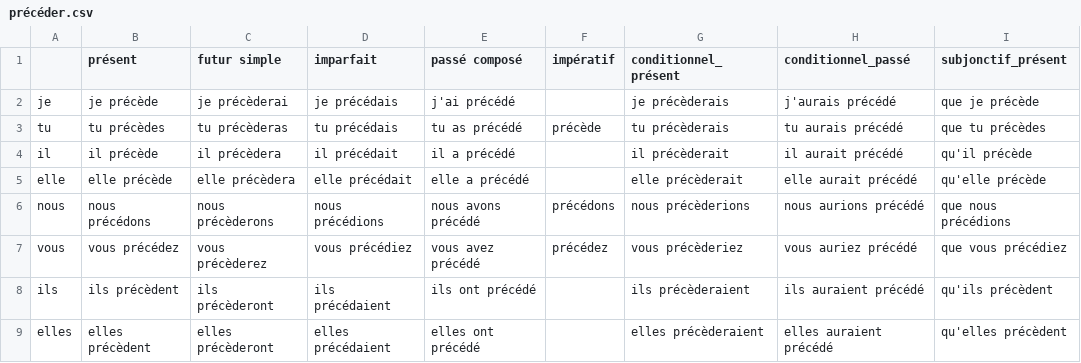
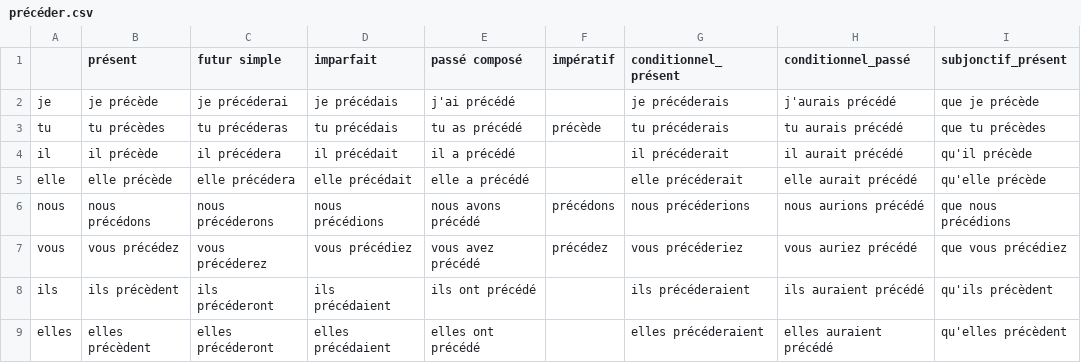
Before and after one commit to Ryunosu-keio/individual, a CSV file: french_Verb/verbs/csv/précéder.csv, drawn as a sheet; only a part is shown; the diff names each change by its address in the sheet, - before the commit and + after, or states it on an @@ line.

```diff
--- a/french_Verb/verbs/csv/précéder.csv
+++ b/french_Verb/verbs/csv/précéder.csv
-C2 (futur simple): je précèderai
+C2 (futur simple): je précéderai
-G2 (conditionnel_présent): je précèderais
+G2 (conditionnel_présent): je précéderais
-C3 (futur simple): tu précèderas
+C3 (futur simple): tu précéderas
-G3 (conditionnel_présent): tu précèderais
+G3 (conditionnel_présent): tu précéderais
-C4 (futur simple): il précèdera
+C4 (futur simple): il précédera
-G4 (conditionnel_présent): il précèderait
+G4 (conditionnel_présent): il précéderait
-C5 (futur simple): elle précèdera
+C5 (futur simple): elle précédera
-G5 (conditionnel_présent): elle précèderait
+G5 (conditionnel_présent): elle précéderait
-C6 (futur simple): nous précèderons
+C6 (futur simple): nous précéderons
-G6 (conditionnel_présent): nous précèderions
+G6 (conditionnel_présent): nous précéderions
-C7 (futur simple): vous précèderez
+C7 (futur simple): vous précéderez
-G7 (conditionnel_présent): vous précèderiez
+G7 (conditionnel_présent): vous précéderiez
-C8 (futur simple): ils précèderont
+C8 (futur simple): ils précéderont
-G8 (conditionnel_présent): ils précèderaient
+G8 (conditionnel_présent): ils précéderaient
-C9 (futur simple): elles précèderont
+C9 (futur simple): elles précéderont
-G9 (conditionnel_présent): elles précèderaient
+G9 (conditionnel_présent): elles précéderaient
```
Also changed, not shown: french_Verb/verbs/csv/disparaître.csv, 6 other files.
